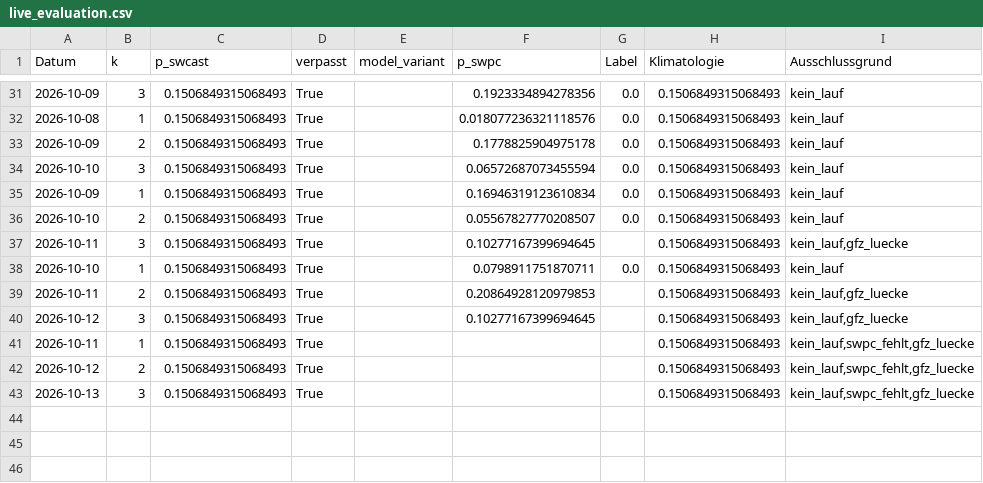
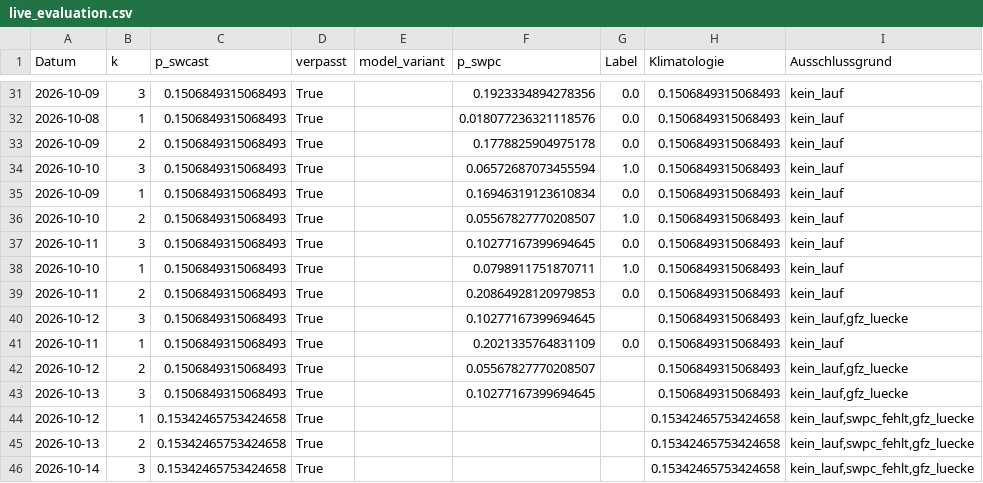
Before and after one commit to Script-hpp/swcast, a CSV file: reports/live_evaluation.csv, drawn as a sheet; only a part is shown, gaps mark what is left out.

```diff
--- a/reports/live_evaluation.csv
+++ b/reports/live_evaluation.csv
@@ -33,11 +33,14 @@ Datum,k,p_swcast,verpasst,model_variant,p_swpc,Label,Klimatologie,Ausschlussgrun
 2026-10-09,2,0.1506849315068493,True,,0.1778825904975178,0.0,0.1506849315068493,kein_lauf
-2026-10-10,3,0.1506849315068493,True,,0.06572687073455594,0.0,0.1506849315068493,kein_lauf
+2026-10-10,3,0.1506849315068493,True,,0.06572687073455594,1.0,0.1506849315068493,kein_lauf
 2026-10-09,1,0.1506849315068493,True,,0.16946319123610834,0.0,0.1506849315068493,kein_lauf
-2026-10-10,2,0.1506849315068493,True,,0.05567827770208507,0.0,0.1506849315068493,kein_lauf
-2026-10-11,3,0.1506849315068493,True,,0.10277167399694645,,0.1506849315068493,"kein_lauf,gfz_luecke"
-2026-10-10,1,0.1506849315068493,True,,0.0798911751870711,0.0,0.1506849315068493,kein_lauf
-2026-10-11,2,0.1506849315068493,True,,0.20864928120979853,,0.1506849315068493,"kein_lauf,gfz_luecke"
+2026-10-10,2,0.1506849315068493,True,,0.05567827770208507,1.0,0.1506849315068493,kein_lauf
+2026-10-11,3,0.1506849315068493,True,,0.10277167399694645,0.0,0.1506849315068493,kein_lauf
+2026-10-10,1,0.1506849315068493,True,,0.0798911751870711,1.0,0.1506849315068493,kein_lauf
+2026-10-11,2,0.1506849315068493,True,,0.20864928120979853,0.0,0.1506849315068493,kein_lauf
 2026-10-12,3,0.1506849315068493,True,,0.10277167399694645,,0.1506849315068493,"kein_lauf,gfz_luecke"
-2026-10-11,1,0.1506849315068493,True,,,,0.1506849315068493,"kein_lauf,swpc_fehlt,gfz_luecke"
-2026-10-12,2,0.1506849315068493,True,,,,0.1506849315068493,"kein_lauf,swpc_fehlt,gfz_luecke"
-2026-10-13,3,0.1506849315068493,True,,,,0.1506849315068493,"kein_lauf,swpc_fehlt,gfz_luecke"
+2026-10-11,1,0.1506849315068493,True,,0.2021335764831109,0.0,0.1506849315068493,kein_lauf
+2026-10-12,2,0.1506849315068493,True,,0.05567827770208507,,0.1506849315068493,"kein_lauf,gfz_luecke"
+2026-10-13,3,0.1506849315068493,True,,0.10277167399694645,,0.1506849315068493,"kein_lauf,gfz_luecke"
+2026-10-12,1,0.15342465753424658,True,,,,0.15342465753424658,"kein_lauf,swpc_fehlt,gfz_luecke"
+2026-10-13,2,0.15342465753424658,True,,,,0.15342465753424658,"kein_lauf,swpc_fehlt,gfz_luecke"
+2026-10-14,3,0.15342465753424658,True,,,,0.15342465753424658,"kein_lauf,swpc_fehlt,gfz_luecke"
```
Also changed, not shown: 46 other files.
